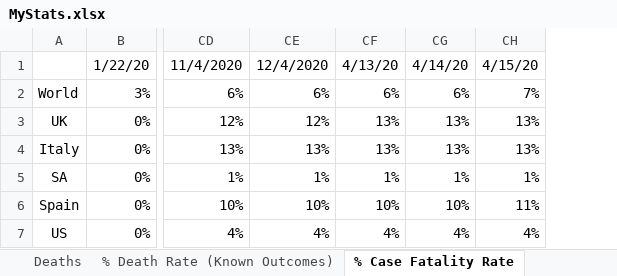
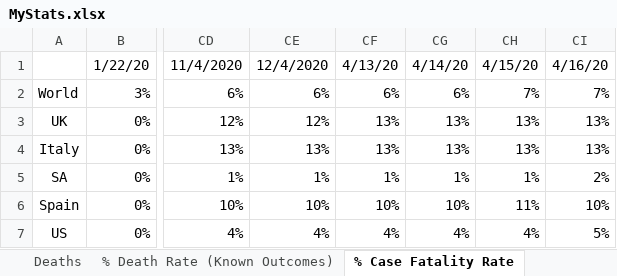
Before and after one commit to hotmailtestuser/COVID-19, an Excel workbook: csse_covid_19_data/csse_covid_19_time_series/MyStats.xlsx, sheet % Case Fatality Rate, drawn as a sheet; only a part is shown, gaps mark what is left out; values as stored, in another font and other column widths than the file's, no borders; charts and pictures not drawn; the diff names each change by its address in the sheet, - before the commit and + after, or states it on an @@ line.

```diff
--- a/csse_covid_19_data/csse_covid_19_time_series/MyStats.xlsx (sheet % Case Fatality Rate)
+++ b/csse_covid_19_data/csse_covid_19_time_series/MyStats.xlsx (sheet % Case Fatality Rate)
+column CI, rows 1-7: 4/16/20 | 7% | 13% | 13% | 2% | 10% | 5%
```
Also changed, not shown: sheet Deaths, sheet time_series_19-covid-Deaths, sheet % Death Rate (Known Outcomes), sheet Recovered, sheet Confirmed, sheet time_series_19-covid-Recovered, 1 more sheet, charts or pictures.
